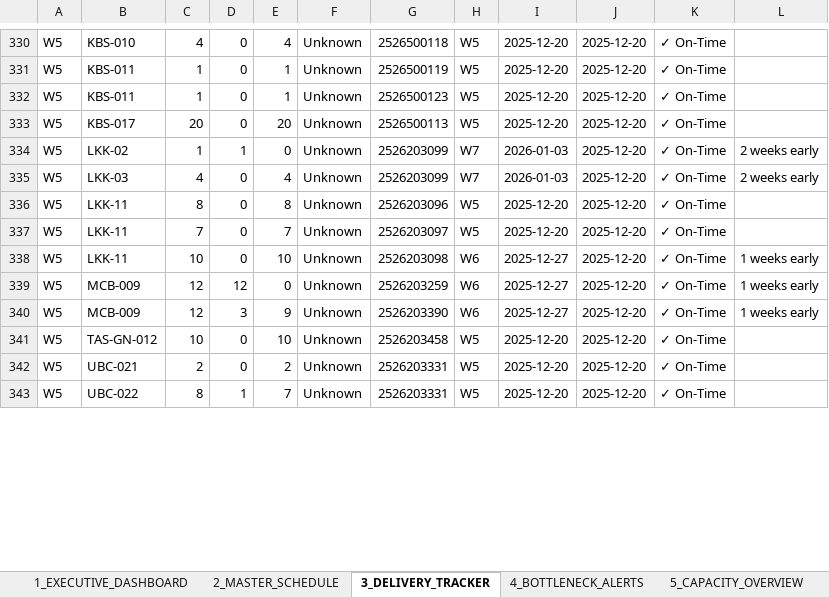
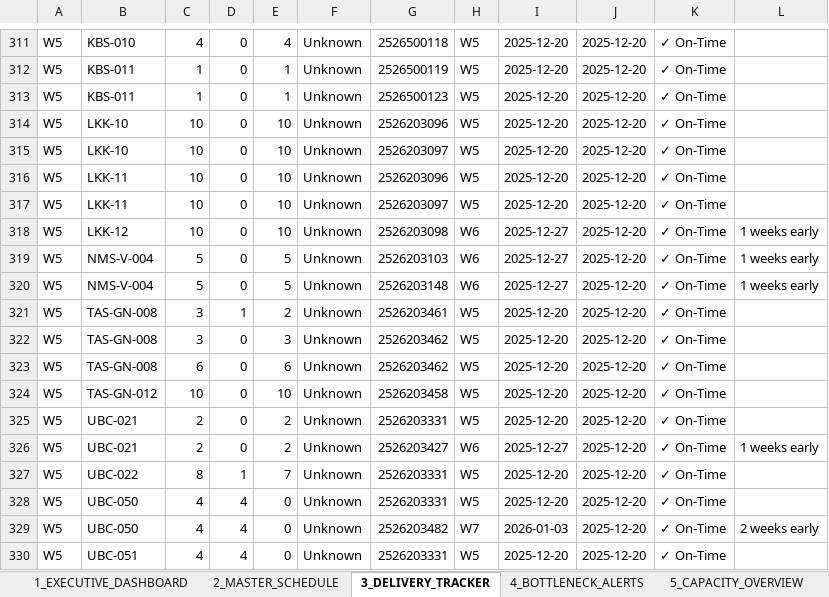
Before and after one commit to Monishkumarvr/PP-C, an Excel workbook: production_plan_EXECUTIVE_test.xlsx, sheet 3_DELIVERY_TRACKER, drawn as a sheet; only a part is shown, gaps mark what is left out; values as stored, in another font and other column widths than the file's, no cell formats; removed rows and columns are numbered as before the commit, all else as after; the diff covers the shown part only; the diff names each change by its address in the sheet, - before the commit and + after, or states it on an @@ line.

```diff
--- a/production_plan_EXECUTIVE_test.xlsx (sheet 3_DELIVERY_TRACKER)
+++ b/production_plan_EXECUTIVE_test.xlsx (sheet 3_DELIVERY_TRACKER)
-B314: KBS-017
+B314: LKK-10
-C314: 20
+C314: 10
-E314: 20
+E314: 10
-G314: 2526500113
+G314: 2526203096
-row 334: W5 | LKK-02 | 1 | 1 | 0 | Unknown | 2526203099 | W7 | 2026-01-03 | 2025-12-20 | ✓ On-Time | 2 weeks early
-B315: LKK-03
+B315: LKK-10
-C315: 4
+C315: 10
-E315: 4
+E315: 10
-G315: 2526203099
+G315: 2526203097
-H315: W7
+H315: W5
-I315: 2026-01-03
+I315: 2025-12-20
-L315: 2 weeks early
+L315: (empty)
-C316: 8
+C316: 10
-E316: 8
+E316: 10
-C317: 7
+C317: 10
-E317: 7
+E317: 10
-B318: LKK-11
+B318: LKK-12
-B319:B320: MCB-009
+B319:B320: NMS-V-004
-C319:C320: 12
+C319:C320: 5
-D319: 12
+D319: 0
-E319: 0
+E319: 5
-G319: 2526203259
+G319: 2526203103
-D320: 3
+D320: 0
-E320: 9
+E320: 5
-G320: 2526203390
+G320: 2526203148
+row 321: W5 | TAS-GN-008 | 3 | 1 | 2 | Unknown | 2526203461 | W5 | 2025-12-20 | 2025-12-20 | ✓ On-Time
+row 322: W5 | TAS-GN-008 | 3 | 0 | 3 | Unknown | 2526203462 | W5 | 2025-12-20 | 2025-12-20 | ✓ On-Time
+row 323: W5 | TAS-GN-008 | 6 | 0 | 6 | Unknown | 2526203462 | W5 | 2025-12-20 | 2025-12-20 | ✓ On-Time
+row 326: W5 | UBC-021 | 2 | 0 | 2 | Unknown | 2526203427 | W6 | 2025-12-27 | 2025-12-20 | ✓ On-Time | 1 weeks early
+row 328: W5 | UBC-050 | 4 | 4 | 0 | Unknown | 2526203331 | W5 | 2025-12-20 | 2025-12-20 | ✓ On-Time
+row 329: W5 | UBC-050 | 4 | 4 | 0 | Unknown | 2526203482 | W7 | 2026-01-03 | 2025-12-20 | ✓ On-Time | 2 weeks early
+row 330: W5 | UBC-051 | 4 | 4 | 0 | Unknown | 2526203331 | W5 | 2025-12-20 | 2025-12-20 | ✓ On-Time
```
Also changed, not shown: 30 added rows, 52 removed rows and 273 edited cells elsewhere in this sheet, sheet 8_PART_DAILY_SCHEDULE, sheet 10_DAILY_INVENTORY, sheet 2_MASTER_SCHEDULE, sheet 7_DAILY_SCHEDULE, sheet 9_DAILY_PRODUCTION, sheet 6_MATERIAL_FLOW, 3 more sheets, cell formats, production_plan_COMPREHENSIVE_test.xlsx, 1 other file.
